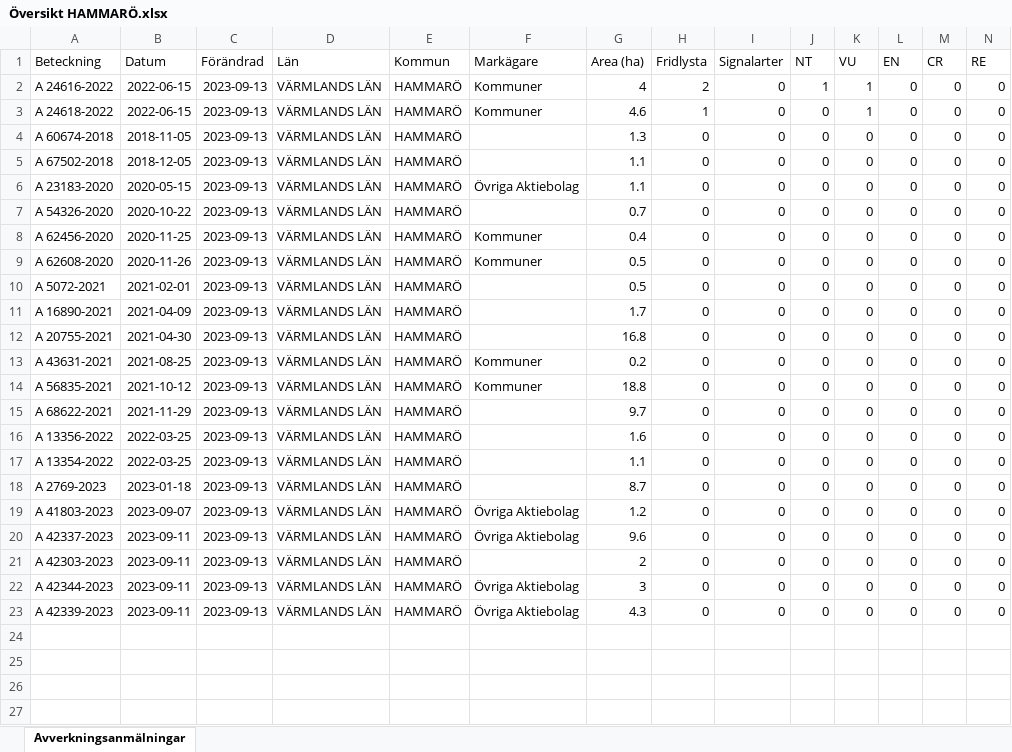
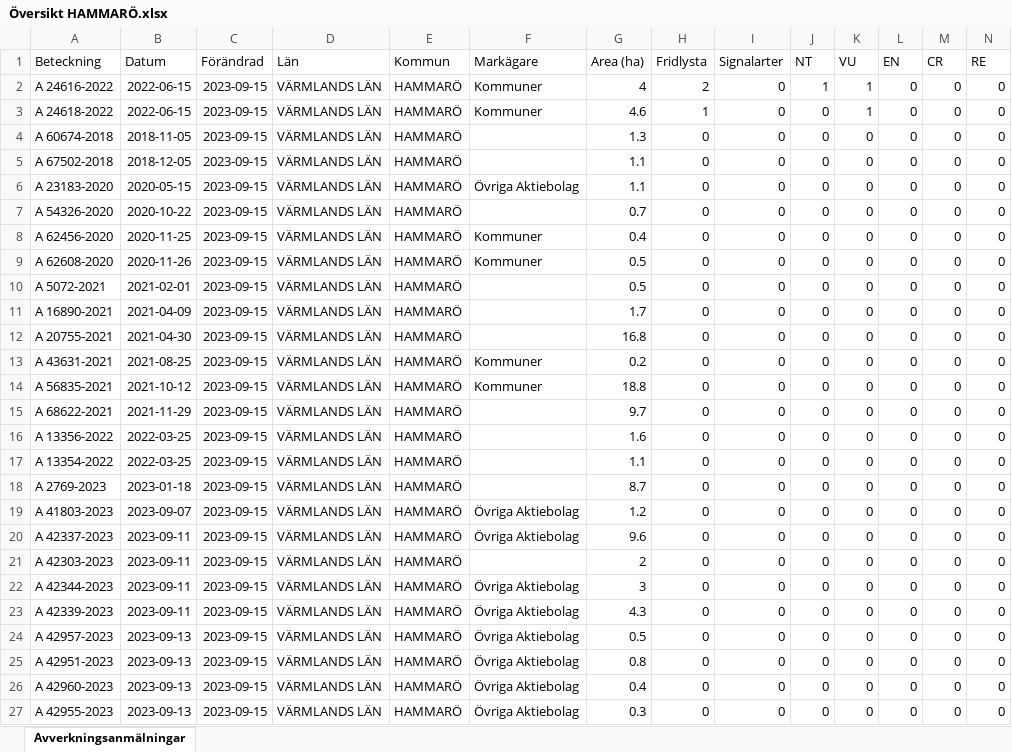
Before and after one commit to klasma/Logging_HAMMARO, an Excel workbook: Översikt HAMMARÖ.xlsx, sheet Avverkningsanmälningar, drawn as a sheet; only a part is shown; values as stored, in another font and other column widths than the file's, no borders; rows hold the shown columns only; the diff names each change by its address in the sheet, - before the commit and + after, or states it on an @@ line.

```diff
--- a/Översikt HAMMARÖ.xlsx (sheet Avverkningsanmälningar)
+++ b/Översikt HAMMARÖ.xlsx (sheet Avverkningsanmälningar)
-C2:C23 (Förändrad): 2023-09-13
+C2:C23 (Förändrad): 2023-09-15
+row 24: A 42957-2023 | 2023-09-13 | 2023-09-15 | VÄRMLANDS LÄN | HAMMARÖ | Övriga Aktiebolag | 0.5 | 0 | 0 | 0 | 0 | 0 | 0 | 0
+row 25: A 42951-2023 | 2023-09-13 | 2023-09-15 | VÄRMLANDS LÄN | HAMMARÖ | Övriga Aktiebolag | 0.8 | 0 | 0 | 0 | 0 | 0 | 0 | 0
+row 26: A 42960-2023 | 2023-09-13 | 2023-09-15 | VÄRMLANDS LÄN | HAMMARÖ | Övriga Aktiebolag | 0.4 | 0 | 0 | 0 | 0 | 0 | 0 | 0
+row 27: A 42955-2023 | 2023-09-13 | 2023-09-15 | VÄRMLANDS LÄN | HAMMARÖ | Övriga Aktiebolag | 0.3 | 0 | 0 | 0 | 0 | 0 | 0 | 0
```
Also changed, not shown: artfynd/A 24616-2022.xlsx, artfynd/A 24618-2022.xlsx, 9 other files.
